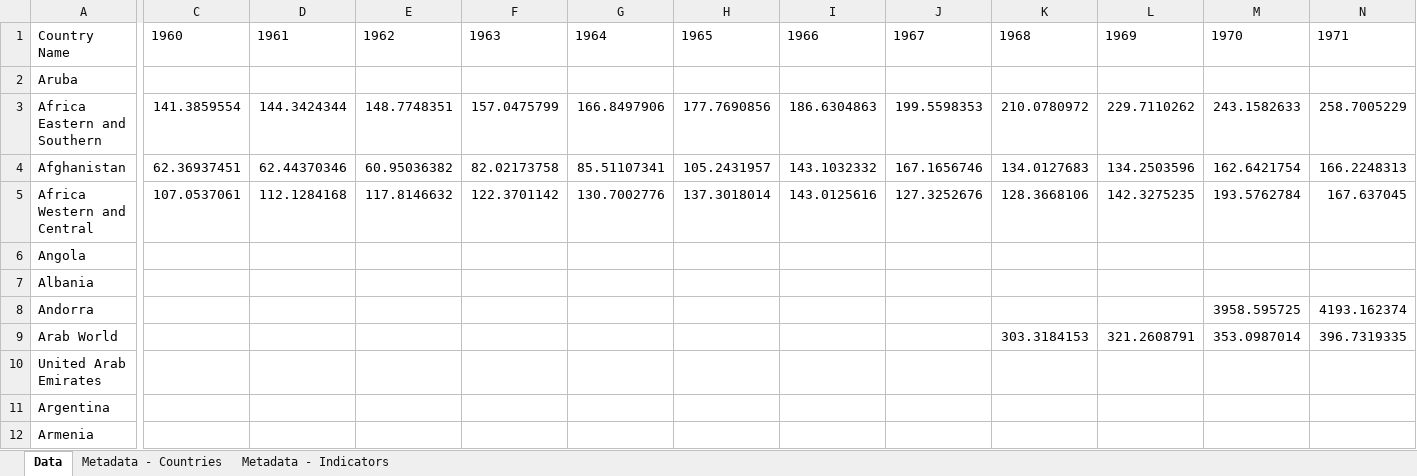
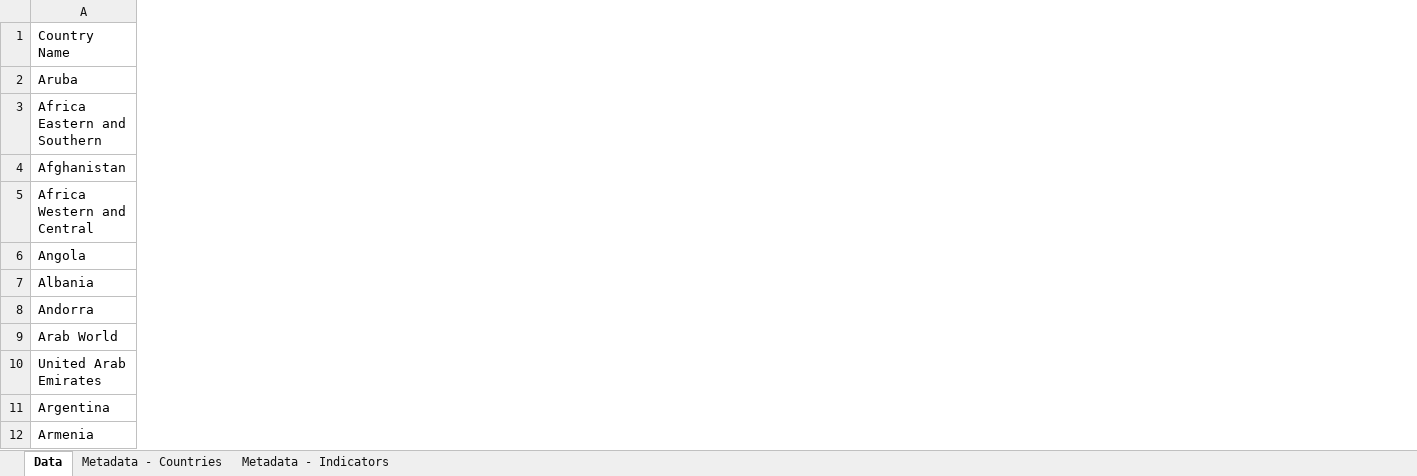
Before and after one commit to thinhong/r4babies, an Excel workbook: data/gdp-capita.xlsx, sheet Data, drawn as a sheet; only a part is shown, gaps mark what is left out; values as stored, in another font and other column widths than the file's, no borders; the diff covers the shown part only; the diff names each change by its address in the sheet, - before the commit and + after, or states it on an @@ line.

```diff
--- a/data/gdp-capita.xlsx (sheet Data)
+++ b/data/gdp-capita.xlsx (sheet Data)
-column C, rows 1-5: 1960 |  | 141.3859554 | 62.36937451 | 107.0537061
-column D, rows 1-5: 1961 |  | 144.3424344 | 62.44370346 | 112.1284168
-column E, rows 1-5: 1962 |  | 148.7748351 | 60.95036382 | 117.8146632
-column F, rows 1-5: 1963 |  | 157.0475799 | 82.02173758 | 122.3701142
-column G, rows 1-5: 1964 |  | 166.8497906 | 85.51107341 | 130.7002776
-column H, rows 1-5: 1965 |  | 177.7690856 | 105.2431957 | 137.3018014
-column I, rows 1-5: 1966 |  | 186.6304863 | 143.1032332 | 143.0125616
-column J, rows 1-5: 1967 |  | 199.5598353 | 167.1656746 | 127.3252676
-column K, rows 1-9: 1968 |  | 210.0780972 | 134.0127683 | 128.3668106 |  |  |  | 303.3184153
-column L, rows 1-9: 1969 |  | 229.7110262 | 134.2503596 | 142.3275235 |  |  |  | 321.2608791
-column M, rows 1-9: 1970 |  | 243.1582633 | 162.6421754 | 193.5762784 |  |  | 3958.595725 | 353.0987014
-column N, rows 1-9: 1971 |  | 258.7005229 | 166.2248313 | 167.637045 |  |  | 4193.162374 | 396.7319335
```
Also changed, not shown: 43 removed columns elsewhere in this sheet, 15 other files.
